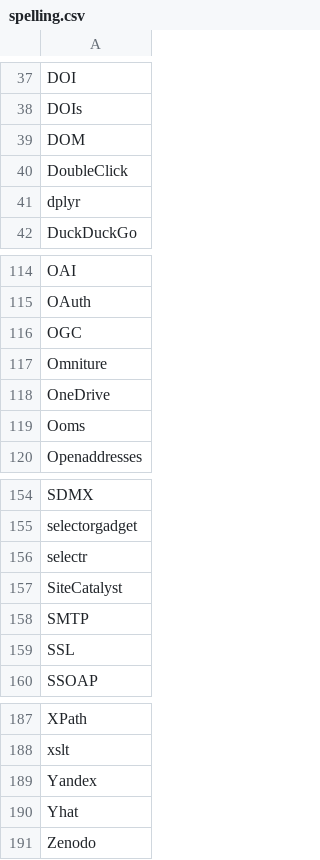
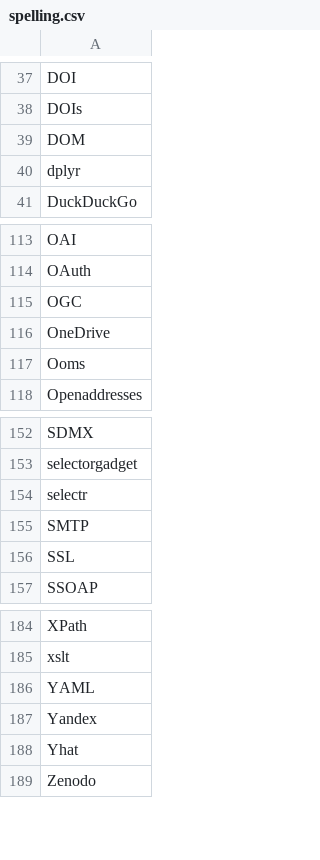
Before and after one commit to cran-task-views/WebTechnologies, a CSV file: scripts/spelling.csv, drawn as a sheet; only a part is shown, gaps mark what is left out; removed rows and columns are numbered as before the commit, all else as after; the diff names each change by its address in the sheet, - before the commit and + after, or states it on an @@ line.

Commit message:
a little more ergonomic spelling maintenance
ref #499

```diff
--- a/scripts/spelling.csv
+++ b/scripts/spelling.csv
-row 40: DoubleClick
-row 117: Omniture
-row 157: SiteCatalyst
+row 186: YAML
```
Also changed, not shown: 1 other file.
